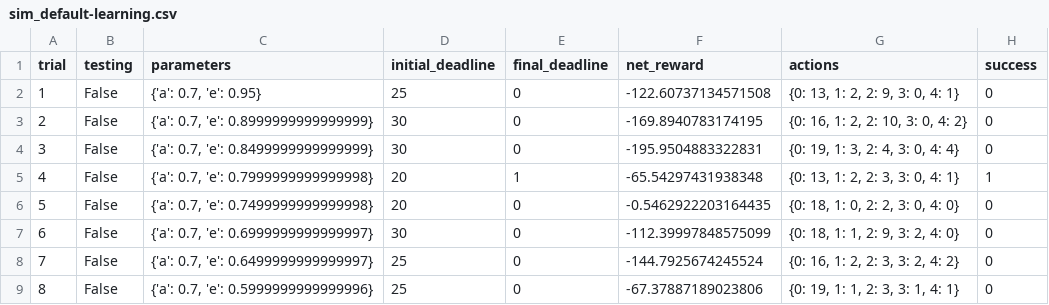
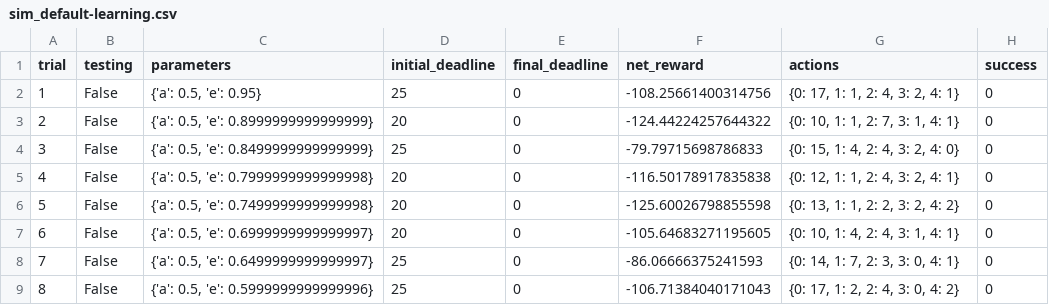
Before and after one commit to xiaobuu/machine-learning, a CSV file: projects/smartcab/logs/sim_default-learning.csv, drawn as a sheet; only a part is shown; the diff covers the shown part only.

Commit message:
Updat smartcab

```diff
--- a/projects/smartcab/logs/sim_default-learning.csv
+++ b/projects/smartcab/logs/sim_default-learning.csv
@@ -1,9 +1,9 @@
 trial,testing,parameters,initial_deadline,final_deadline,net_reward,actions,success
-1,False,"{'a': 0.7, 'e': 0.95}",25,0,-122.60737134571508,"{0: 13, 1: 2, 2: 9, 3: 0, 4: 1}",0
-2,False,"{'a': 0.7, 'e': 0.8999999999999999}",30,0,-169.8940783174195,"{0: 16, 1: 2, 2: 10, 3: 0, 4: 2}",0
-3,False,"{'a': 0.7, 'e': 0.8499999999999999}",30,0,-195.9504883322831,"{0: 19, 1: 3, 2: 4, 3: 0, 4: 4}",0
-4,False,"{'a': 0.7, 'e': 0.7999999999999998}",20,1,-65.54297431938348,"{0: 13, 1: 2, 2: 3, 3: 0, 4: 1}",1
-5,False,"{'a': 0.7, 'e': 0.7499999999999998}",20,0,-0.5462922203164435,"{0: 18, 1: 0, 2: 2, 3: 0, 4: 0}",0
-6,False,"{'a': 0.7, 'e': 0.6999999999999997}",30,0,-112.39997848575099,"{0: 18, 1: 1, 2: 9, 3: 2, 4: 0}",0
-7,False,"{'a': 0.7, 'e': 0.6499999999999997}",25,0,-144.7925674245524,"{0: 16, 1: 2, 2: 3, 3: 2, 4: 2}",0
-8,False,"{'a': 0.7, 'e': 0.5999999999999996}",25,0,-67.37887189023806,"{0: 19, 1: 1, 2: 3, 3: 1, 4: 1}",0
+1,False,"{'a': 0.5, 'e': 0.95}",25,0,-108.25661400314756,"{0: 17, 1: 1, 2: 4, 3: 2, 4: 1}",0
+2,False,"{'a': 0.5, 'e': 0.8999999999999999}",20,0,-124.44224257644322,"{0: 10, 1: 1, 2: 7, 3: 1, 4: 1}",0
+3,False,"{'a': 0.5, 'e': 0.8499999999999999}",25,0,-79.79715698786833,"{0: 15, 1: 4, 2: 4, 3: 2, 4: 0}",0
+4,False,"{'a': 0.5, 'e': 0.7999999999999998}",20,0,-116.50178917835838,"{0: 12, 1: 1, 2: 4, 3: 2, 4: 1}",0
+5,False,"{'a': 0.5, 'e': 0.7499999999999998}",20,0,-125.60026798855598,"{0: 13, 1: 1, 2: 2, 3: 2, 4: 2}",0
+6,False,"{'a': 0.5, 'e': 0.6999999999999997}",20,0,-105.64683271195605,"{0: 10, 1: 4, 2: 4, 3: 1, 4: 1}",0
+7,False,"{'a': 0.5, 'e': 0.6499999999999997}",25,0,-86.06666375241593,"{0: 14, 1: 7, 2: 3, 3: 0, 4: 1}",0
+8,False,"{'a': 0.5, 'e': 0.5999999999999996}",25,0,-106.71384040171043,"{0: 17, 1: 2, 2: 4, 3: 0, 4: 2}",0
```
Also changed, not shown: 97 edited cells elsewhere in this file, 6 other files.
